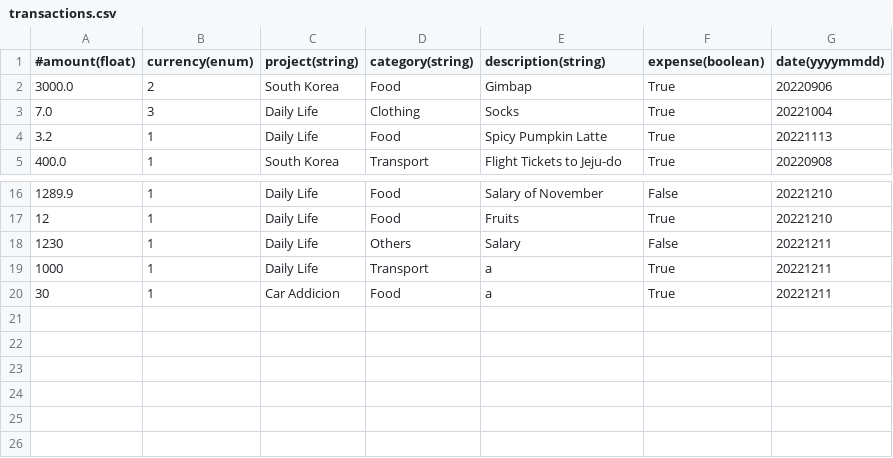
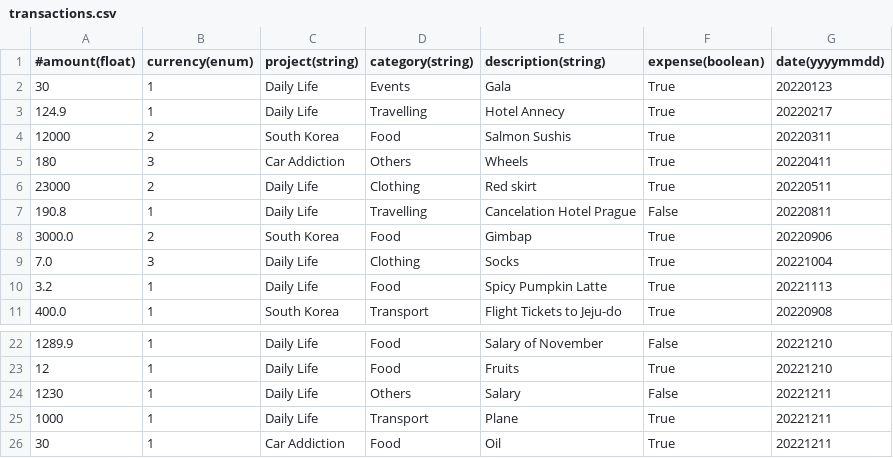
Before and after one commit to charlottesarter/moneytor, a CSV file: data/transactions.csv, drawn as a sheet; only a part is shown, gaps mark what is left out.

```diff
--- a/data/transactions.csv
+++ b/data/transactions.csv
@@ -1,2 +1,8 @@
 #amount(float),currency(enum),project(string),category(string),description(string),expense(boolean),date(yyyymmdd)
+30,1,Daily Life,Events,Gala,True,20220123
+124.9,1,Daily Life,Travelling,Hotel Annecy,True,20220217
+12000,2,South Korea,Food,Salmon Sushis,True,20220311
+180,3,Car Addiction,Others,Wheels,True,20220411
+23000,2,Daily Life,Clothing,Red skirt,True,20220511
+190.8,1,Daily Life,Travelling,Cancelation Hotel Prague,False,20220811
 3000.0,2,South Korea,Food,Gimbap,True,20220906
@@ -18,3 +24,3 @@
 1230,1,Daily Life,Others,Salary,False,20221211
-1000,1,Daily Life,Transport,a,True,20221211
-30,1,Car Addicion,Food,a,True,20221211
+1000,1,Daily Life,Transport,Plane,True,20221211
+30,1,Car Addiction,Food,Oil,True,20221211
```
Also changed, not shown: 4 other files.
